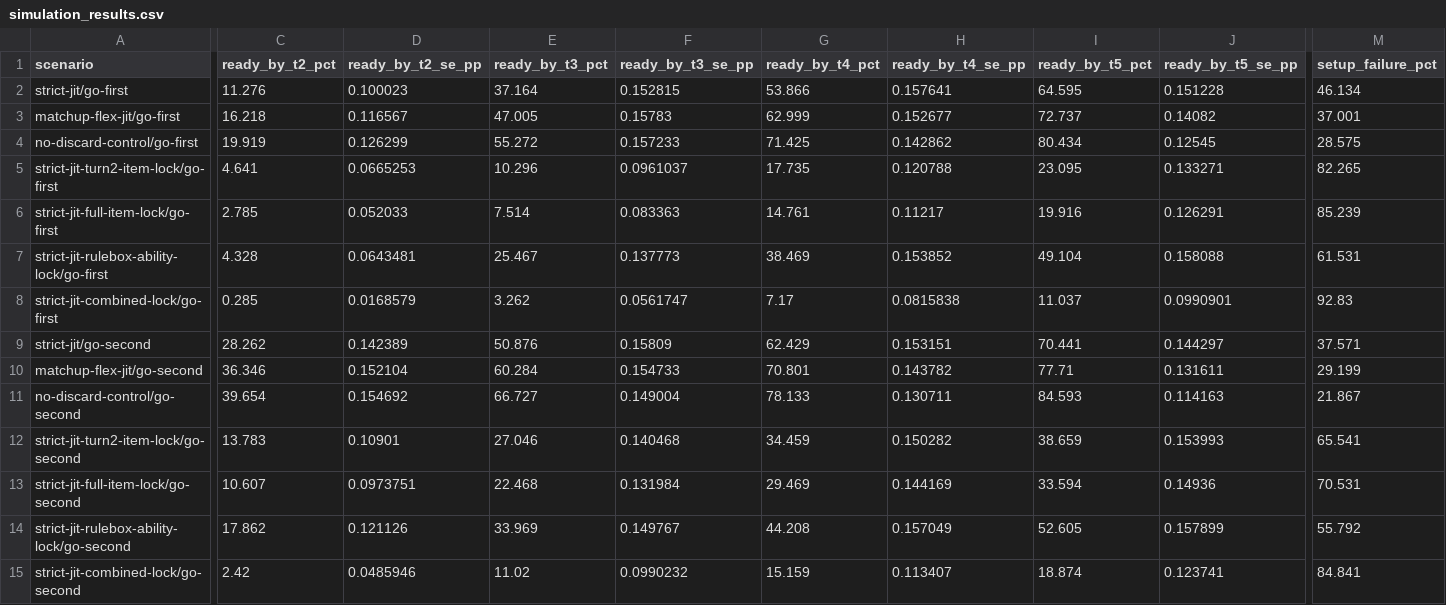
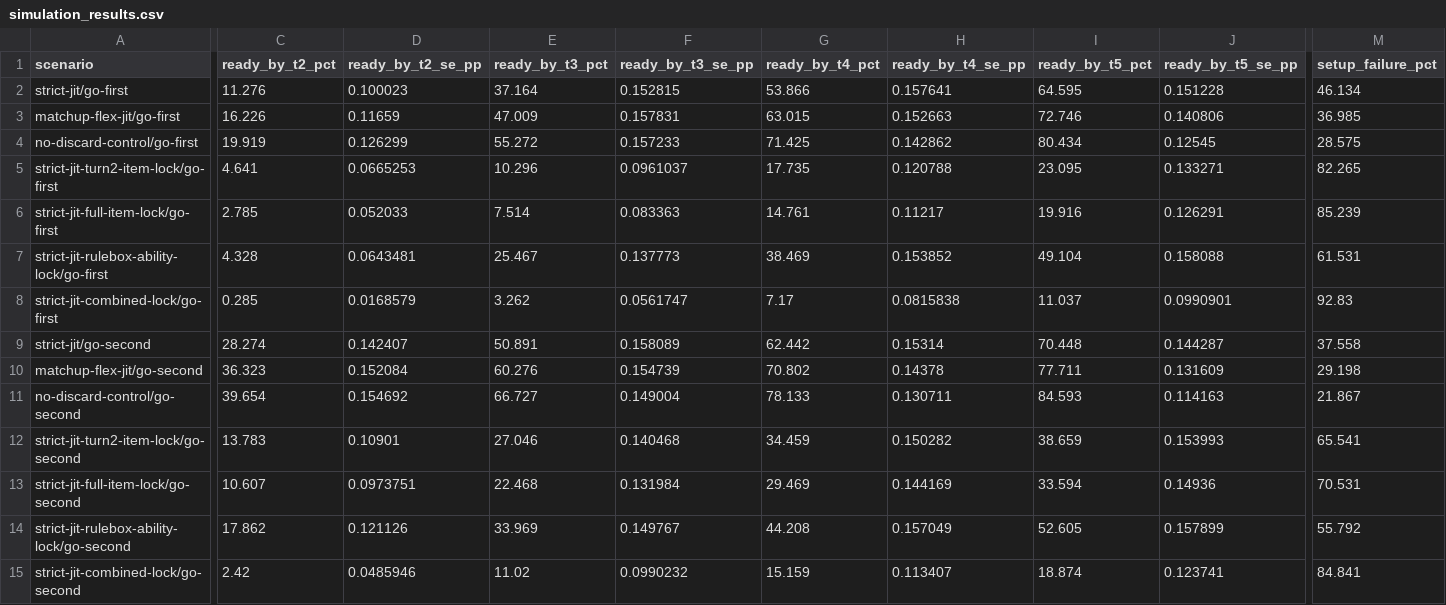
Before and after one commit to FlareZ123/pokemon-sims, a CSV file: results/simulation_results.csv, drawn as a sheet; only a part is shown, gaps mark what is left out; the diff covers the shown part only; the diff names each change by its address in the sheet, - before the commit and + after, or states it on an @@ line.

Commit message:
Refresh setup matrix for issue 1165

```diff
--- a/results/simulation_results.csv
+++ b/results/simulation_results.csv
-C3 (ready_by_t2_pct): 16.218
+C3 (ready_by_t2_pct): 16.226
-D3 (ready_by_t2_se_pp): 0.116567
+D3 (ready_by_t2_se_pp): 0.11659
-E3 (ready_by_t3_pct): 47.005
+E3 (ready_by_t3_pct): 47.009
-F3 (ready_by_t3_se_pp): 0.15783
+F3 (ready_by_t3_se_pp): 0.157831
-G3 (ready_by_t4_pct): 62.999
+G3 (ready_by_t4_pct): 63.015
-H3 (ready_by_t4_se_pp): 0.152677
+H3 (ready_by_t4_se_pp): 0.152663
-I3 (ready_by_t5_pct): 72.737
+I3 (ready_by_t5_pct): 72.746
-J3 (ready_by_t5_se_pp): 0.14082
+J3 (ready_by_t5_se_pp): 0.140806
-M3 (setup_failure_pct): 37.001
+M3 (setup_failure_pct): 36.985
-C9 (ready_by_t2_pct): 28.262
+C9 (ready_by_t2_pct): 28.274
-D9 (ready_by_t2_se_pp): 0.142389
+D9 (ready_by_t2_se_pp): 0.142407
-E9 (ready_by_t3_pct): 50.876
+E9 (ready_by_t3_pct): 50.891
-F9 (ready_by_t3_se_pp): 0.15809
+F9 (ready_by_t3_se_pp): 0.158089
-G9 (ready_by_t4_pct): 62.429
+G9 (ready_by_t4_pct): 62.442
-H9 (ready_by_t4_se_pp): 0.153151
+H9 (ready_by_t4_se_pp): 0.15314
-I9 (ready_by_t5_pct): 70.441
+I9 (ready_by_t5_pct): 70.448
-J9 (ready_by_t5_se_pp): 0.144297
+J9 (ready_by_t5_se_pp): 0.144287
-M9 (setup_failure_pct): 37.571
+M9 (setup_failure_pct): 37.558
-C10 (ready_by_t2_pct): 36.346
+C10 (ready_by_t2_pct): 36.323
-D10 (ready_by_t2_se_pp): 0.152104
+D10 (ready_by_t2_se_pp): 0.152084
-E10 (ready_by_t3_pct): 60.284
+E10 (ready_by_t3_pct): 60.276
-F10 (ready_by_t3_se_pp): 0.154733
+F10 (ready_by_t3_se_pp): 0.154739
-G10 (ready_by_t4_pct): 70.801
+G10 (ready_by_t4_pct): 70.802
-H10 (ready_by_t4_se_pp): 0.143782
+H10 (ready_by_t4_se_pp): 0.14378
-I10 (ready_by_t5_pct): 77.71
+I10 (ready_by_t5_pct): 77.711
-J10 (ready_by_t5_se_pp): 0.131611
+J10 (ready_by_t5_se_pp): 0.131609
-M10 (setup_failure_pct): 29.199
+M10 (setup_failure_pct): 29.198
```
Also changed, not shown: 25 edited cells elsewhere in this file.
